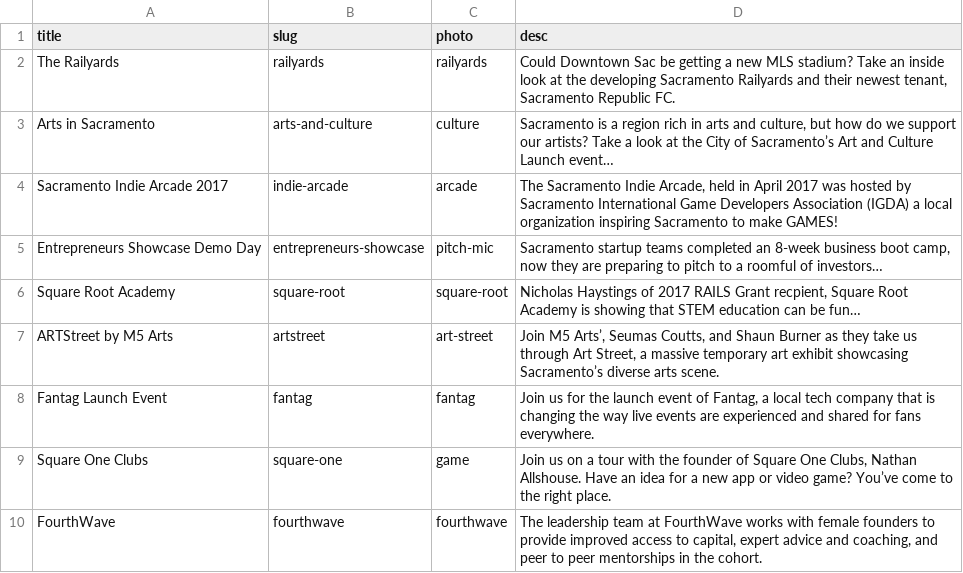
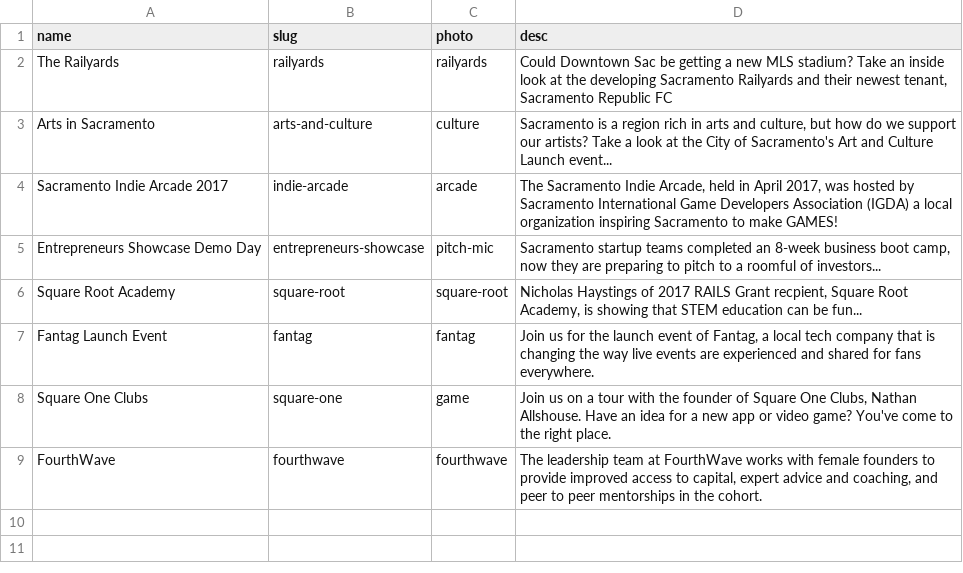
Before and after one commit to innovatesac/innovatesac.org, a CSV file: _data/innovation-sacramento.csv, drawn as a sheet; removed rows and columns are numbered as before the commit, all else as after; the diff names each change by its address in the sheet, - before the commit and + after, or states it on an @@ line.

Commit message:
changed innovation sac homepage
added all videos & formatted

```diff
--- a/_data/innovation-sacramento.csv
+++ b/_data/innovation-sacramento.csv
-A1: title
+A1: name
-D2 (desc): …Sacramento Republic FC.
+D2 (desc): …Sacramento Republic FC
-D3 (desc): …City of Sacramento’s Art and Culture Launch event…
+D3 (desc): …City of Sacramento's Art and Culture Launch event...
-D4 (desc): …in April 2017 was hosted…
+D4 (desc): …in April 2017, was hosted…
-D5 (desc): …roomful of investors…
+D5 (desc): …roomful of investors...
-D6 (desc): …Square Root Academy is showing that STEM education can be fun…
+D6 (desc): …Square Root Academy, is showing that STEM education can be fun...
-row 7: ARTStreet by M5 Arts | artstreet | art-street | Join M5 Arts’, Seumas Coutts, and Shaun Burner as they take us through Art Street, a massive temporary art exhibit showcasing Sacramento’s diverse arts scene.
-D8 (desc): …video game? You’ve come to…
+D8 (desc): …video game? You've come to…
```
Also changed, not shown: 1 other file.
